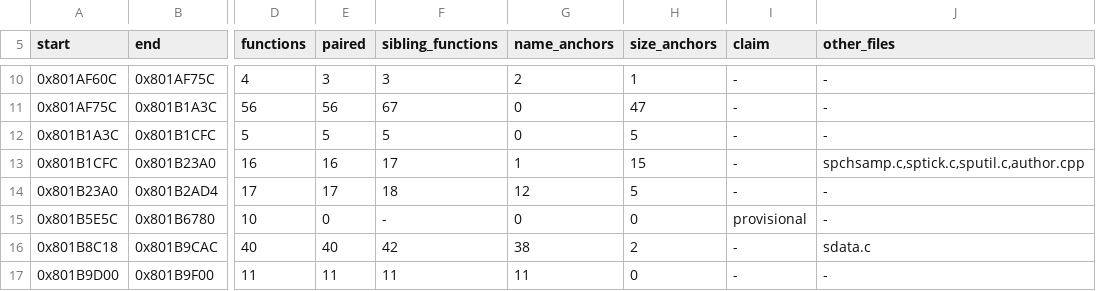
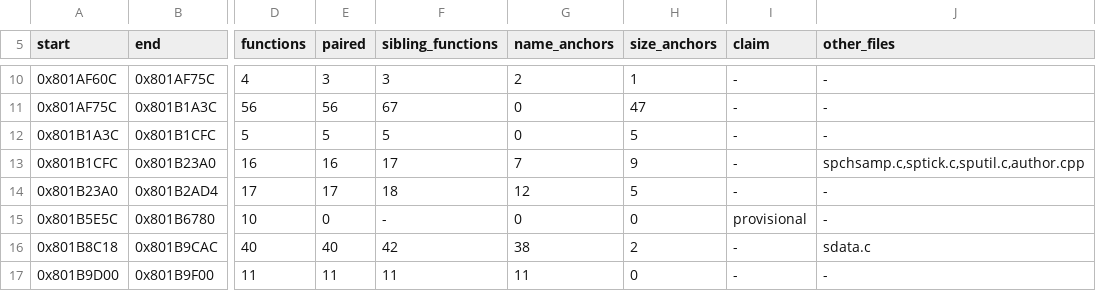
Before and after one commit to mitsevox/nflstreet2, a TSV file: config/GN7E69-rev0/boundaries/units.tsv, drawn as a sheet; only a part is shown, gaps mark what is left out; the diff names each change by its address in the sheet, - before the commit and + after, or states it on an @@ line.

```diff
--- a/config/GN7E69-rev0/boundaries/units.tsv
+++ b/config/GN7E69-rev0/boundaries/units.tsv
-G13 (name_anchors): 1
+G13 (name_anchors): 7
-H13 (size_anchors): 15
+H13 (size_anchors): 9
```
Also changed, not shown: config/GN7E69-rev0/boundaries/names.tsv, 2 other files.
